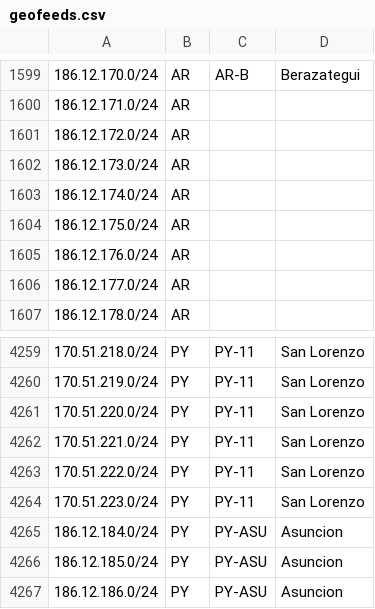
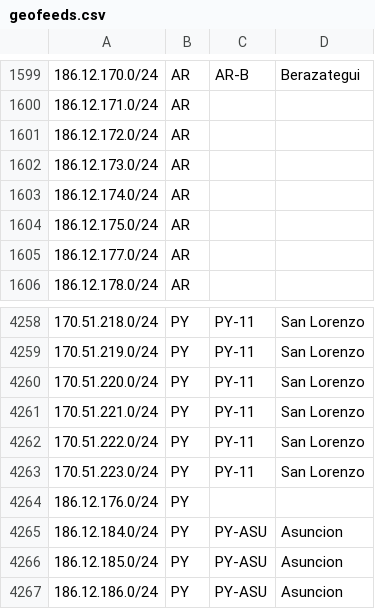
Before and after one commit to cti9744/geofeeds, a CSV file: geofeeds.csv, drawn as a sheet; only a part is shown, gaps mark what is left out.

Commit message:
update bot on node for geofeeds #2

```diff
--- a/geofeeds.csv
+++ b/geofeeds.csv
@@ -1604,3 +1604,2 @@
 186.12.175.0/24,AR,,,
-186.12.176.0/24,AR,,,
 186.12.177.0/24,AR,,,
@@ -4264,2 +4263,3 @@
 170.51.223.0/24,PY,PY-11,San Lorenzo,
+186.12.176.0/24,PY,,,
 186.12.184.0/24,PY,PY-ASU,Asuncion,
```
